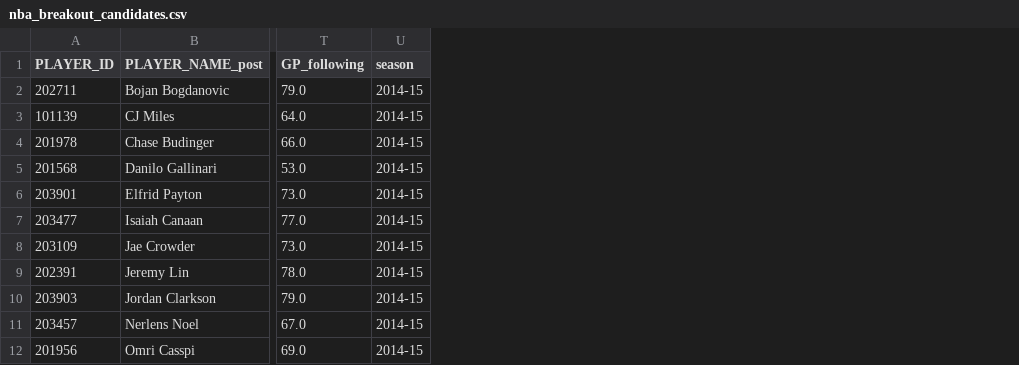
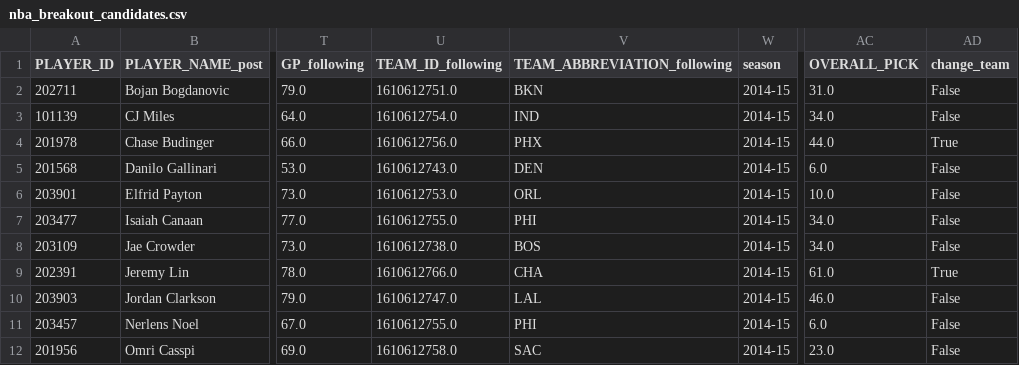
Before and after one commit to BigMikeZ/nba_breakout_analysis, a CSV file: data/nba_breakout_candidates.csv, drawn as a sheet; only a part is shown, gaps mark what is left out; the diff names each change by its address in the sheet, - before the commit and + after, or states it on an @@ line.

```diff
--- a/data/nba_breakout_candidates.csv
+++ b/data/nba_breakout_candidates.csv
+column U (TEAM_ID_following), rows 2-12: 1610612751.0 | 1610612754.0 | 1610612756.0 | 1610612743.0 | 1610612753.0 | 1610612755.0 | 1610612738.0 | 1610612766.0 | 1610612747.0 | 1610612755.0 | 1610612758.0
+column V (TEAM_ABBREVIATION_following), rows 2-12: BKN | IND | PHX | DEN | ORL | PHI | BOS | CHA | LAL | PHI | SAC
+column AC (OVERALL_PICK), rows 2-12: 31.0 | 34.0 | 44.0 | 6.0 | 10.0 | 34.0 | 34.0 | 61.0 | 46.0 | 6.0 | 23.0
+column AD (change_team), rows 2-12: False | False | True | False | False | False | False | True | False | False | False
```
Also changed, not shown: 2 other files.
